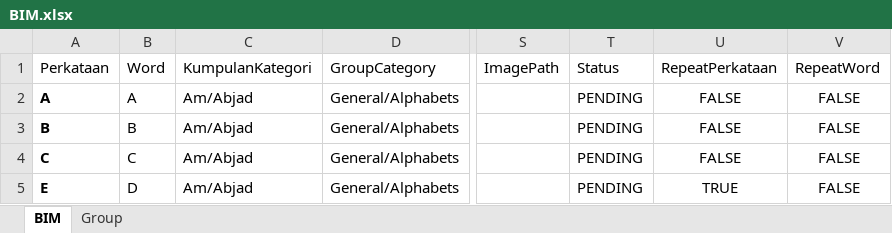
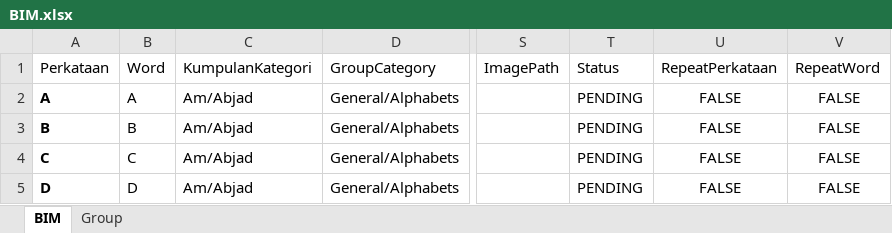
Before and after one commit to athirahassan/ggb-mfd-admin, an Excel workbook: public/assets/BIM.xlsx, sheet BIM, drawn as a sheet; only a part is shown, gaps mark what is left out; values as stored, in another font and other column widths than the file's, no borders; conditional formats and table styles not drawn; the diff covers the shown part only; the diff names each change by its address in the sheet, - before the commit and + after, or states it on an @@ line.

Commit message:
bim excel

```diff
--- a/public/assets/BIM.xlsx (sheet BIM)
+++ b/public/assets/BIM.xlsx (sheet BIM)
-A5 (Perkataan): E
+A5 (Perkataan): D
-U5 (RepeatPerkataan): TRUE
+U5 (RepeatPerkataan): FALSE
```
Also changed, not shown: 1 removed row and 22 edited cells elsewhere in this sheet, sheet Group, formulas that keep their value.
